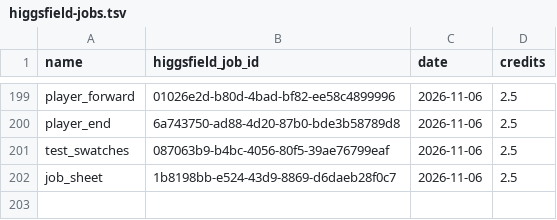
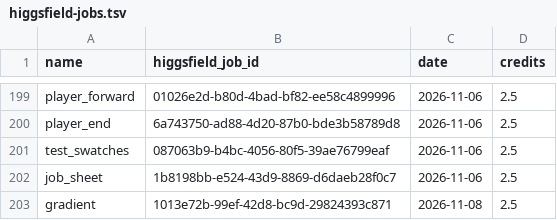
Before and after one commit to cristianonescu/OpenStitch, a TSV file: assets/icons/commands/higgsfield-jobs.tsv, drawn as a sheet; only a part is shown, gaps mark what is left out.

```diff
--- a/assets/icons/commands/higgsfield-jobs.tsv
+++ b/assets/icons/commands/higgsfield-jobs.tsv
@@ -202 +202,2 @@ test_swatches	087063b9-b4bc-4056-80f5-39ae76799eaf	2026-11-06	2.5
 job_sheet	1b8198bb-e524-43d9-8869-d6daeb28f0c7	2026-11-06	2.5
+gradient	1013e72b-99ef-42d8-bc9d-29824393c871	2026-11-08	2.5
```
Also changed, not shown: assets/icons/commands/prompts.tsv, 18 other files.
